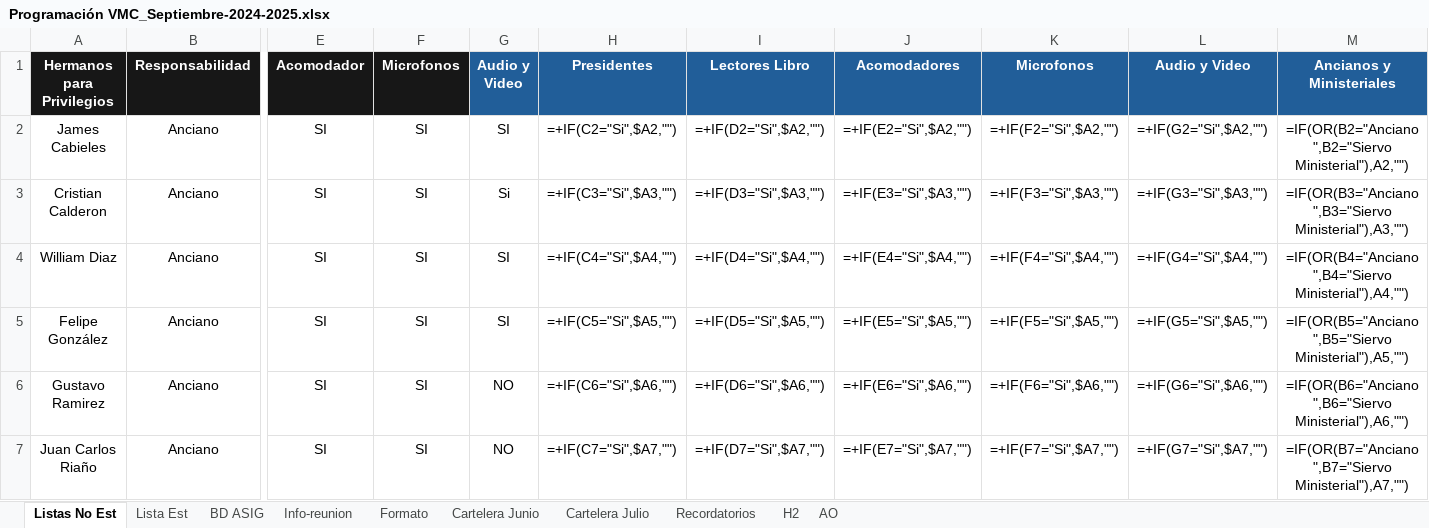
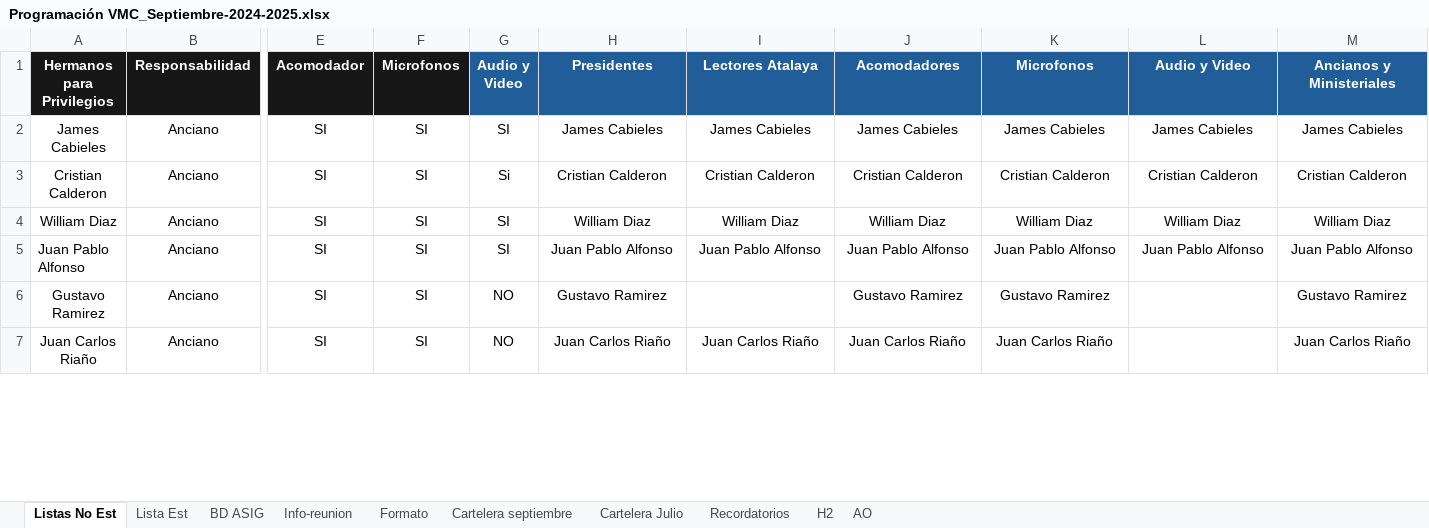
Before and after one commit to LeoQuintero/programador-VMC, an Excel workbook: Programación VMC_Septiembre-2024-2025.xlsx, sheet Listas No Est, drawn as a sheet; only a part is shown, gaps mark what is left out; values as stored, in another font and other column widths than the file's, no borders; formulas without a stored value are shown as written; charts and pictures and table styles not drawn; removed rows and columns are numbered as before the commit, all else as after; rows hold the shown columns only; the diff covers the shown part only; the diff names each change by its address in the sheet, - before the commit and + after, or states it on an @@ line.

Commit message:
Extractor info Wol: Ahora extrae todo el libro completo

```diff
--- a/Programación VMC_Septiembre-2024-2025.xlsx (sheet Listas No Est)
+++ b/Programación VMC_Septiembre-2024-2025.xlsx (sheet Listas No Est)
-sheet tab: Cartelera Junio
+sheet tab: Cartelera septiembre
-I1: Lectores Libro
+I1: Lectores Atalaya
-H2 (Presidentes): =+IF(C2="Si",$A2,"")
+H2 (Presidentes): James Cabieles
-I2 (Lectores Atalaya): =+IF(D2="Si",$A2,"")
+I2 (Lectores Atalaya): James Cabieles
-J2 (Acomodadores): =+IF(E2="Si",$A2,"")
+J2 (Acomodadores): James Cabieles
-K2 (Microfonos): =+IF(F2="Si",$A2,"")
+K2 (Microfonos): James Cabieles
-L2 (Audio y Video): =+IF(G2="Si",$A2,"")
+L2 (Audio y Video): James Cabieles
-M2 (Ancianos y Ministeriales): =IF(OR(B2="Anciano",B2="Siervo Ministerial"),A2,"")
+M2 (Ancianos y Ministeriales): James Cabieles
-H3 (Presidentes): =+IF(C3="Si",$A3,"")
+H3 (Presidentes): Cristian Calderon
-I3 (Lectores Atalaya): =+IF(D3="Si",$A3,"")
+I3 (Lectores Atalaya): Cristian Calderon
-J3 (Acomodadores): =+IF(E3="Si",$A3,"")
+J3 (Acomodadores): Cristian Calderon
-K3 (Microfonos): =+IF(F3="Si",$A3,"")
+K3 (Microfonos): Cristian Calderon
-L3 (Audio y Video): =+IF(G3="Si",$A3,"")
+L3 (Audio y Video): Cristian Calderon
-M3 (Ancianos y Ministeriales): =IF(OR(B3="Anciano",B3="Siervo Ministerial"),A3,"")
+M3 (Ancianos y Ministeriales): Cristian Calderon
-H4 (Presidentes): =+IF(C4="Si",$A4,"")
+H4 (Presidentes): William Diaz
-I4 (Lectores Atalaya): =+IF(D4="Si",$A4,"")
+I4 (Lectores Atalaya): William Diaz
-J4 (Acomodadores): =+IF(E4="Si",$A4,"")
+J4 (Acomodadores): William Diaz
-K4 (Microfonos): =+IF(F4="Si",$A4,"")
+K4 (Microfonos): William Diaz
-L4 (Audio y Video): =+IF(G4="Si",$A4,"")
+L4 (Audio y Video): William Diaz
-M4 (Ancianos y Ministeriales): =IF(OR(B4="Anciano",B4="Siervo Ministerial"),A4,"")
+M4 (Ancianos y Ministeriales): William Diaz
-row 5: Felipe González | Anciano | SI | SI | SI | =+IF(C5="Si",$A5,"") | =+IF(D5="Si",$A5,"") | =+IF(E5="Si",$A5,"") | =+IF(F5="Si",$A5,"") | =+IF(G5="Si",$A5,"") | =IF(OR(B5="Anciano",B5="Siervo Ministerial"),A5,"")
+row 5: Juan Pablo Alfonso | Anciano | SI | SI | SI | Juan Pablo Alfonso | Juan Pablo Alfonso | Juan Pablo Alfonso | Juan Pablo Alfonso | Juan Pablo Alfonso | Juan Pablo Alfonso
-H6 (Presidentes): =+IF(C6="Si",$A6,"")
+H6 (Presidentes): Gustavo Ramirez
-I6 (Lectores Atalaya): =+IF(D6="Si",$A6,"")
+I6 (Lectores Atalaya): (empty)
-J6 (Acomodadores): =+IF(E6="Si",$A6,"")
+J6 (Acomodadores): Gustavo Ramirez
-K6 (Microfonos): =+IF(F6="Si",$A6,"")
+K6 (Microfonos): Gustavo Ramirez
-L6 (Audio y Video): =+IF(G6="Si",$A6,"")
+L6 (Audio y Video): (empty)
-M6 (Ancianos y Ministeriales): =IF(OR(B6="Anciano",B6="Siervo Ministerial"),A6,"")
+M6 (Ancianos y Ministeriales): Gustavo Ramirez
-H7 (Presidentes): =+IF(C7="Si",$A7,"")
+H7 (Presidentes): Juan Carlos Riaño
-I7 (Lectores Atalaya): =+IF(D7="Si",$A7,"")
+I7 (Lectores Atalaya): Juan Carlos Riaño
-J7 (Acomodadores): =+IF(E7="Si",$A7,"")
+J7 (Acomodadores): Juan Carlos Riaño
-K7 (Microfonos): =+IF(F7="Si",$A7,"")
+K7 (Microfonos): Juan Carlos Riaño
-L7 (Audio y Video): =+IF(G7="Si",$A7,"")
+L7 (Audio y Video): (empty)
-M7 (Ancianos y Ministeriales): =IF(OR(B7="Anciano",B7="Siervo Ministerial"),A7,"")
+M7 (Ancianos y Ministeriales): Juan Carlos Riaño
```
Also changed, not shown: 4 added rows, 1 removed row and 164 edited cells elsewhere in this sheet, sheet Cartelera septiembre, sheet Formato, sheet BD ASIG, sheet Lista Est, sheet Cartelera Julio, formulas that keep their value, charts or pictures, 2 other files.
